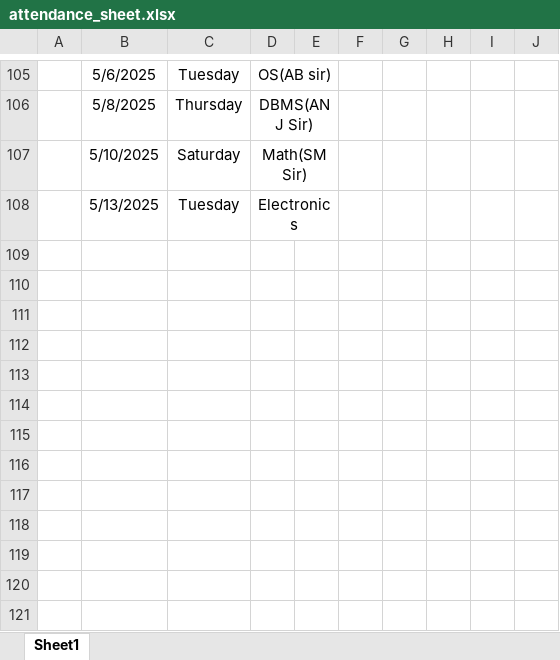
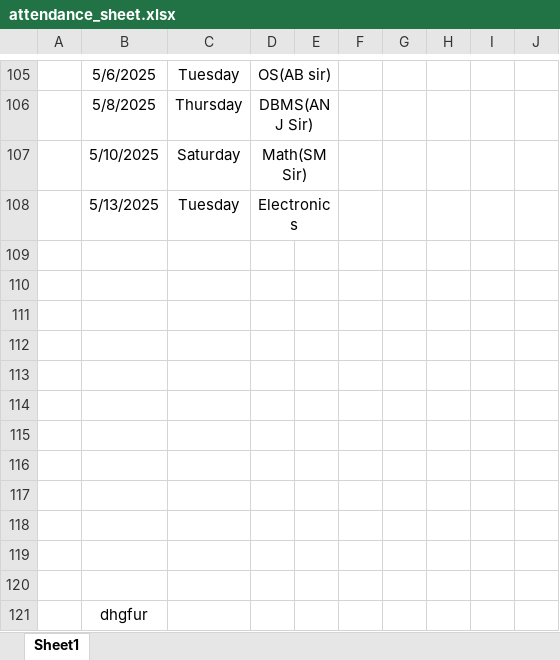
Before and after one commit to Sukdebrmondal/2nd_year_4th_semester, an Excel workbook: attendance_sheet.xlsx, sheet Sheet1, drawn as a sheet; only a part is shown, gaps mark what is left out; values as stored, in another font and other column widths than the file's, no borders; the diff names each change by its address in the sheet, - before the commit and + after, or states it on an @@ line.

Commit message:
date

```diff
--- a/attendance_sheet.xlsx (sheet Sheet1)
+++ b/attendance_sheet.xlsx (sheet Sheet1)
+row 109: (empty)
+row 110: (empty)
+row 111: (empty)
+row 112: (empty)
+row 113: (empty)
+row 114: (empty)
+row 115: (empty)
+row 116: (empty)
+row 117: (empty)
+row 118: (empty)
+row 119: (empty)
+row 120: (empty)
+row 121:  | dhgfur
```
